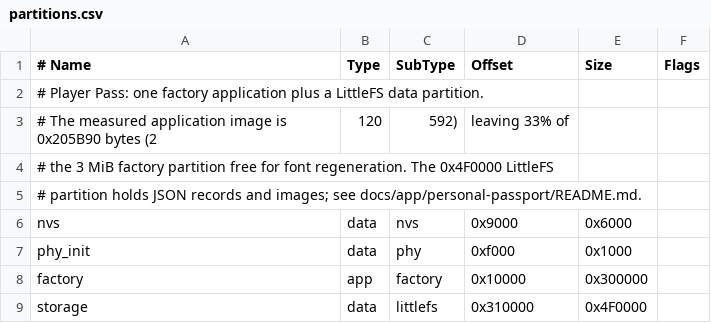
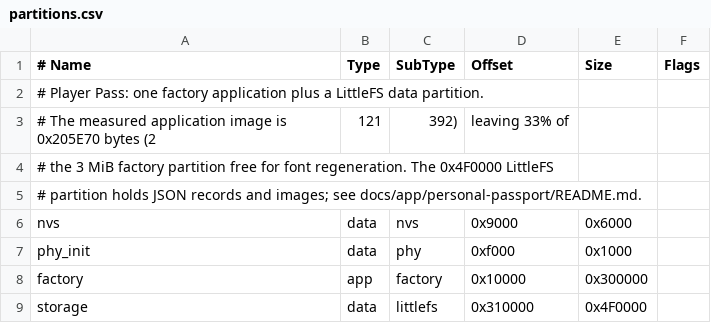
Before and after one commit to jhygreatbug/player-pass, a CSV file: partitions.csv, drawn as a sheet; removed rows and columns are numbered as before the commit, all else as after; the diff names each change by its address in the sheet, - before the commit and + after, or states it on an @@ line.

Commit message:
feat(player-pass): replace fixed social fields with generic contacts
Contacts become a list of up to eight entries, each naming a platform,
the account on that platform, and an optional link. The device renders a
QR code from the link on demand, so the five uploaded QR image slots and
their UI are removed.

- profile format moves to version 2; version 1 weibo/wechat records are
  migrated on load and the next save writes version 2
- home platform rows are display-only; the contact page scrolls a
  five-entry window
- game covers use a 2:3 frame (72x108) and the console crops to it
- the web console gains a contact editor and drops the QR upload cards;
  backups still accept legacy QR slots but do not restore them
- docs and host tests updated for the new model and image sizes

```diff
--- a/partitions.csv
+++ b/partitions.csv
-row 3: # The measured application image is 0x205B90 bytes (2 | 120 | 592) | leaving 33% of
+row 3: # The measured application image is 0x205E70 bytes (2 | 121 | 392) | leaving 33% of
```
Also changed, not shown: 19 other files.
